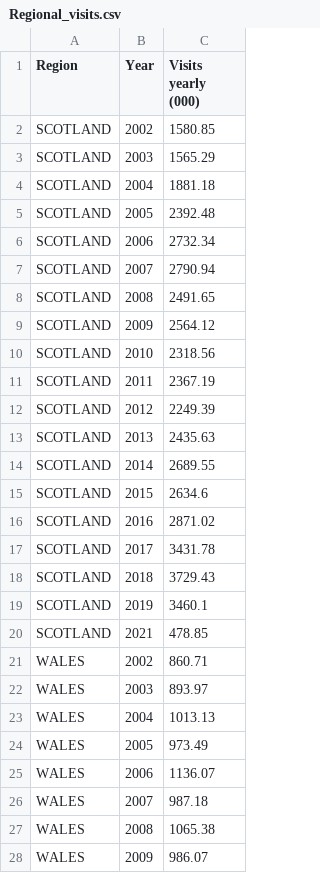
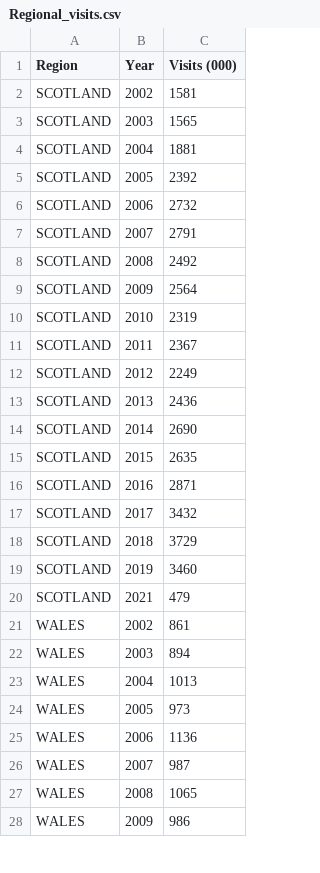
Before and after one commit to katie12davis/katie12davis.github.io, a CSV file: Regional_visits.csv, drawn as a sheet; only a part is shown; the diff covers the shown part only.

Commit message:
Add files via upload

```diff
--- a/Regional_visits.csv
+++ b/Regional_visits.csv
@@ -1,28 +1,28 @@
-Region,Year,Visits yearly (000)
-SCOTLAND,2002,1580.85
-SCOTLAND,2003,1565.29
-SCOTLAND,2004,1881.18
-SCOTLAND,2005,2392.48
-SCOTLAND,2006,2732.34
-SCOTLAND,2007,2790.94
-SCOTLAND,2008,2491.65
-SCOTLAND,2009,2564.12
-SCOTLAND,2010,2318.56
-SCOTLAND,2011,2367.19
-SCOTLAND,2012,2249.39
-SCOTLAND,2013,2435.63
-SCOTLAND,2014,2689.55
-SCOTLAND,2015,2634.6
-SCOTLAND,2016,2871.02
-SCOTLAND,2017,3431.78
-SCOTLAND,2018,3729.43
-SCOTLAND,2019,3460.1
-SCOTLAND,2021,478.85
-WALES,2002,860.71
-WALES,2003,893.97
-WALES,2004,1013.13
-WALES,2005,973.49
-WALES,2006,1136.07
-WALES,2007,987.18
-WALES,2008,1065.38
-WALES,2009,986.07
+Region,Year,Visits (000)
+SCOTLAND,2002,1581
+SCOTLAND,2003,1565
+SCOTLAND,2004,1881
+SCOTLAND,2005,2392
+SCOTLAND,2006,2732
+SCOTLAND,2007,2791
+SCOTLAND,2008,2492
+SCOTLAND,2009,2564
+SCOTLAND,2010,2319
+SCOTLAND,2011,2367
+SCOTLAND,2012,2249
+SCOTLAND,2013,2436
+SCOTLAND,2014,2690
+SCOTLAND,2015,2635
+SCOTLAND,2016,2871
+SCOTLAND,2017,3432
+SCOTLAND,2018,3729
+SCOTLAND,2019,3460
+SCOTLAND,2021,479
+WALES,2002,861
+WALES,2003,894
+WALES,2004,1013
+WALES,2005,973
+WALES,2006,1136
+WALES,2007,987
+WALES,2008,1065
+WALES,2009,986
```
Also changed, not shown: 87 edited cells elsewhere in this file.
